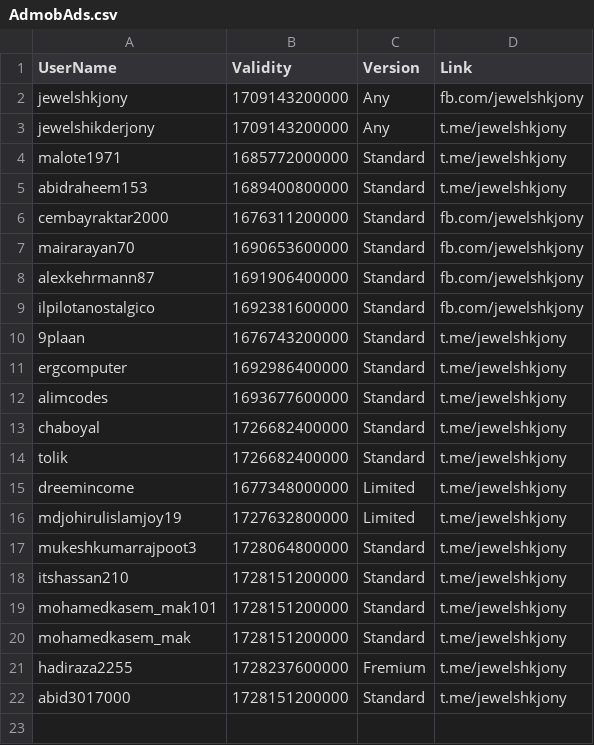
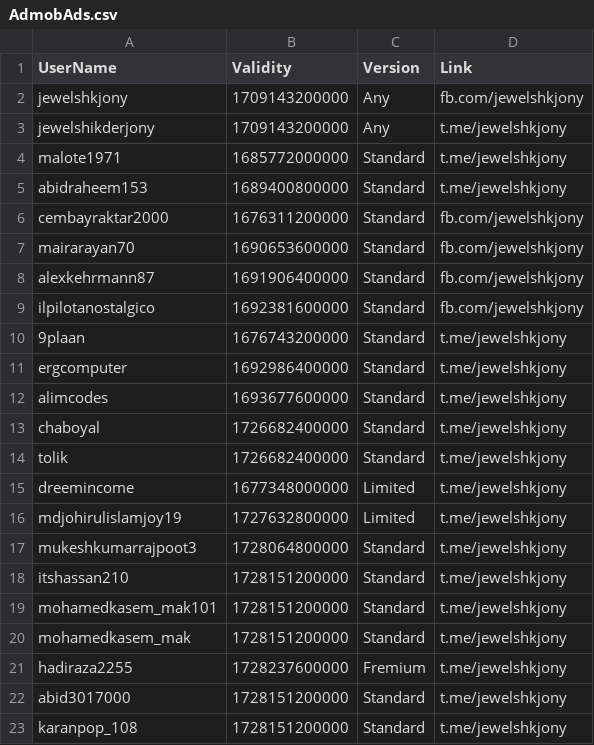
Before and after one commit to jewelshkjony/PublicFolder, a CSV file: AdmobAds.csv, drawn as a sheet; the diff names each change by its address in the sheet, - before the commit and + after, or states it on an @@ line.

Commit message:
Update AdmobAds.csv

```diff
--- a/AdmobAds.csv
+++ b/AdmobAds.csv
+row 23: karanpop_108 | 1728151200000 | Standard | t.me/jewelshkjony
```
